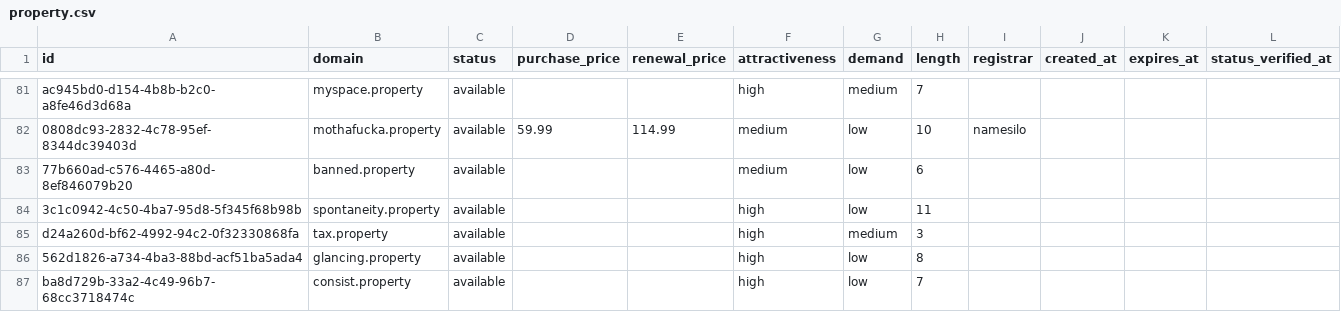
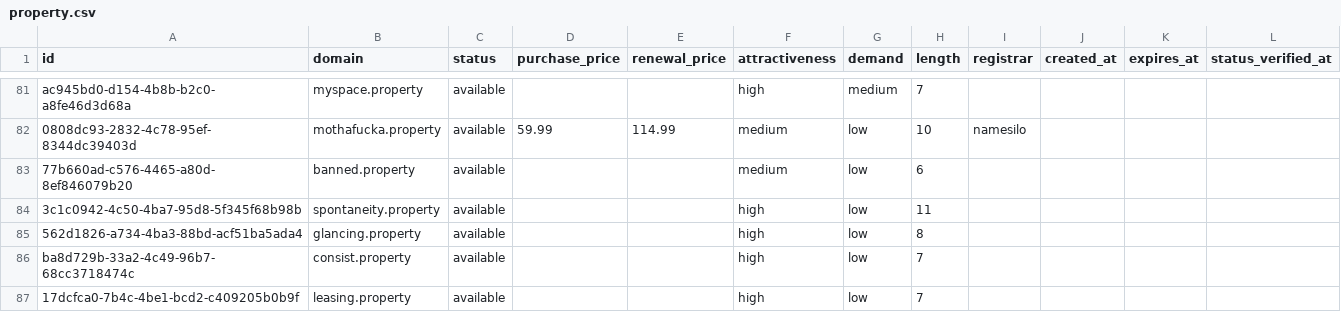
Before and after one commit to UniqueDomains/property-oneword-domains, a CSV file: property.csv, drawn as a sheet; only a part is shown, gaps mark what is left out; the shorter side is filled out with more unchanged rows; removed rows and columns are numbered as before the commit, all else as after; the diff covers the shown part only; the diff names each change by its address in the sheet, - before the commit and + after, or states it on an @@ line.

```diff
--- a/property.csv
+++ b/property.csv
-row 85: d24a260d-bf62-4992-94c2-0f32330868fa | tax.property | available |  |  | high | medium | 3
```
Also changed, not shown: 7 added rows, 6 removed rows and 4 edited cells elsewhere in this file, 3 other files.
